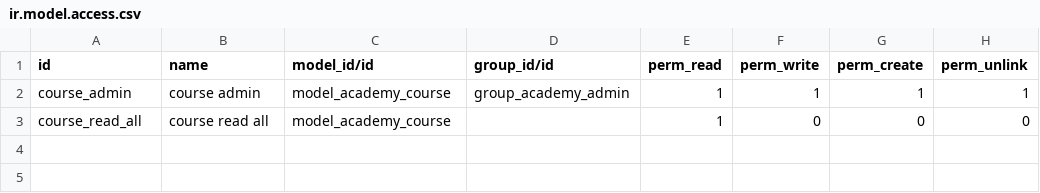
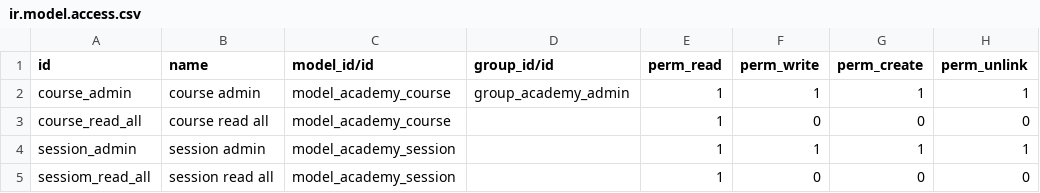
Before and after one commit to pgu-odoo/onboarding-india-15.0, a CSV file: odoo_academy/security/ir.model.access.csv, drawn as a sheet.

```diff
--- a/odoo_academy/security/ir.model.access.csv
+++ b/odoo_academy/security/ir.model.access.csv
@@ -3 +3,3 @@ course_admin,course admin,model_academy_course,group_academy_admin,1,1,1,1
 course_read_all,course read all,model_academy_course,,1,0,0,0
+session_admin,session admin,model_academy_session,,1,1,1,1,
+sessiom_read_all,session read all,model_academy_session,,1,0,0,0
```
Also changed, not shown: 7 other files.
